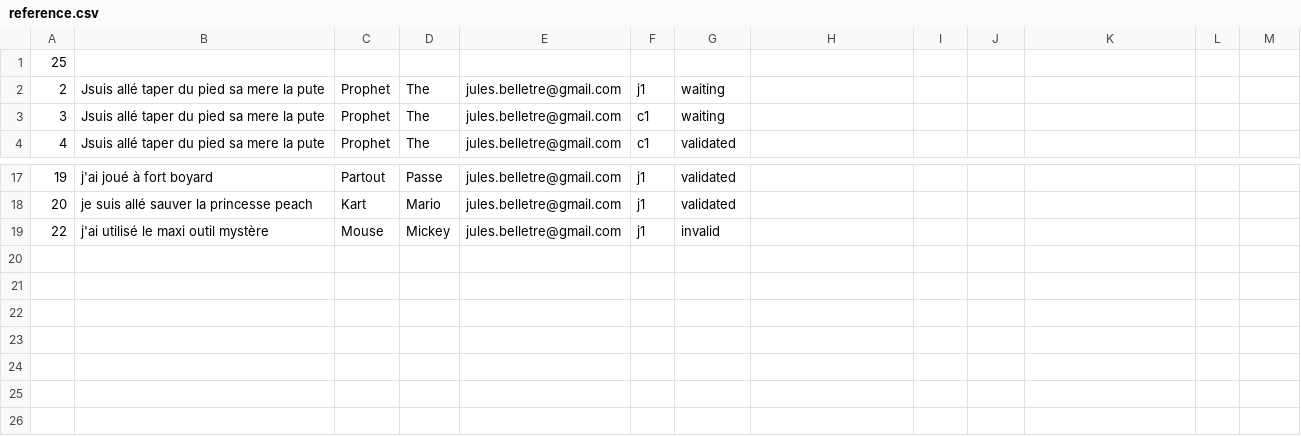
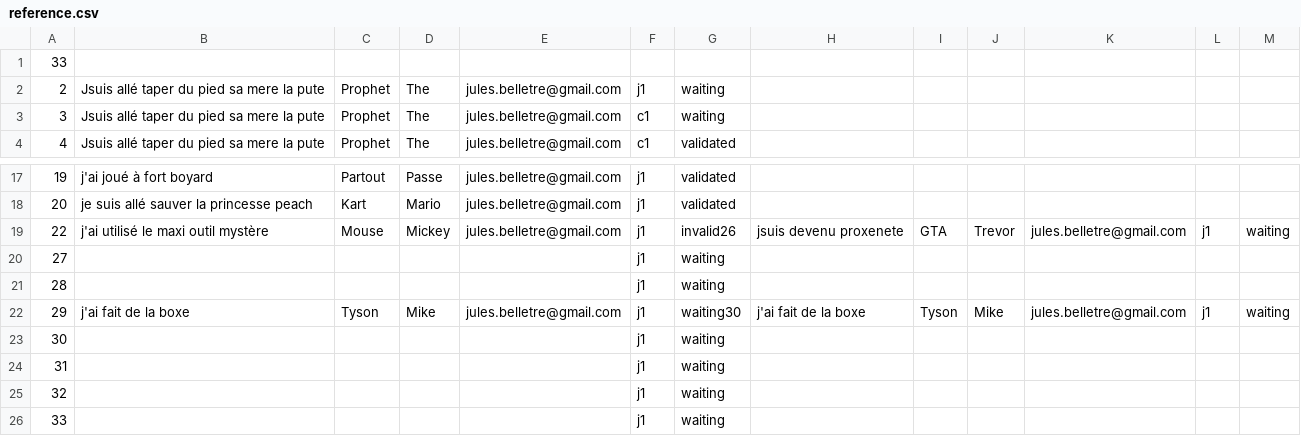
Before and after one commit to Valysa/Proyecto, a CSV file: BDD2/reference.csv, drawn as a sheet; only a part is shown, gaps mark what is left out.

```diff
--- a/BDD2/reference.csv
+++ b/BDD2/reference.csv
@@ -1,2 +1,2 @@
-25
+33
 2,Jsuis allé taper du pied sa mere la pute,Prophet,The,jules.belletre@gmail.com,j1,waiting
@@ -18,2 +18,9 @@
 20,je suis allé sauver la princesse peach,Kart,Mario,jules.belletre@gmail.com,j1,validated
-22,j'ai utilisé le maxi outil mystère,Mouse,Mickey,jules.belletre@gmail.com,j1,invalid
+22,j'ai utilisé le maxi outil mystère,Mouse,Mickey,jules.belletre@gmail.com,j1,invalid26,"jsuis devenu proxenete",GTA,Trevor,jules.belletre@gmail.com,j1,waiting
+27,,,,,j1,waiting
+28,,,,,j1,waiting
+29,"j'ai fait de la boxe",Tyson,Mike,jules.belletre@gmail.com,j1,waiting30,"j'ai fait de la boxe",Tyson,Mike,jules.belletre@gmail.com,j1,waiting
+30,,,,,j1,waiting
+31,,,,,j1,waiting
+32,,,,,j1,waiting
+33,,,,,j1,waiting
```
Also changed, not shown: BDD/j.csv, 6 other files.
